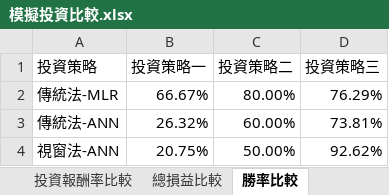
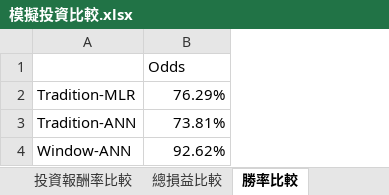
Before and after one commit to Skya-neko/StockPrediction, an Excel workbook: document/模擬投資比較.xlsx, sheet 勝率比較, drawn as a sheet; values as stored, in another font and other column widths than the file's, no borders; charts and pictures not drawn; removed rows and columns are numbered as before the commit, all else as after; the diff names each change by its address in the sheet, - before the commit and + after, or states it on an @@ line.

```diff
--- a/document/模擬投資比較.xlsx (sheet 勝率比較)
+++ b/document/模擬投資比較.xlsx (sheet 勝率比較)
-column A, rows 1-4: 投資策略 | 傳統法-MLR | 傳統法-ANN | 視窗法-ANN
-column B, rows 1-4: 投資策略一 | 66.67% | 26.32% | 20.75%
-column C, rows 1-4: 投資策略二 | 80.00% | 60.00% | 50.00%
+column A, rows 2-4: Tradition-MLR | Tradition-ANN | Window-ANN
-B1: 投資策略三
+B1: Odds
```
Also changed, not shown: sheet 模型成效比較 (2), sheet 總損益比較, sheet 模型成效比較, charts or pictures, 5 other files.
